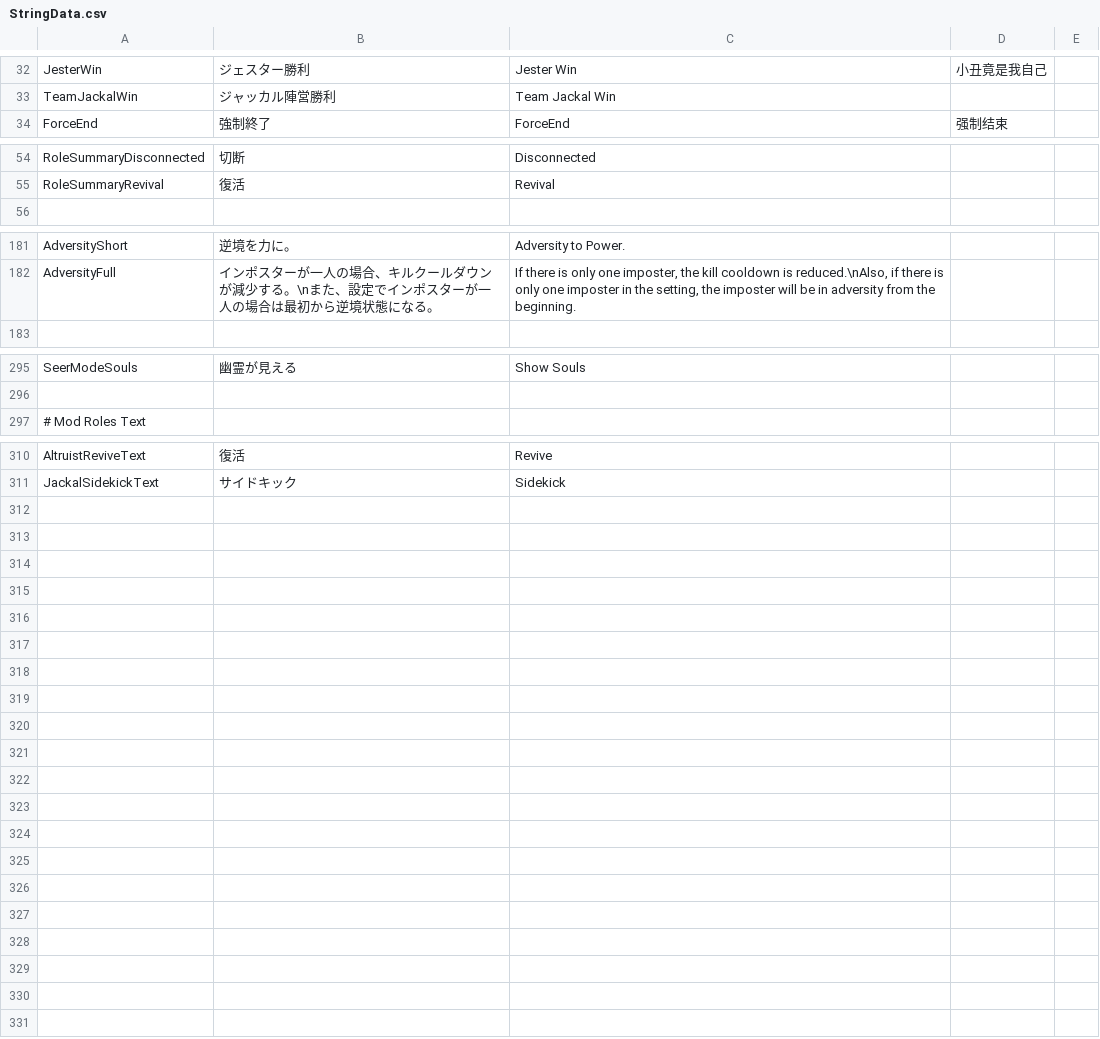
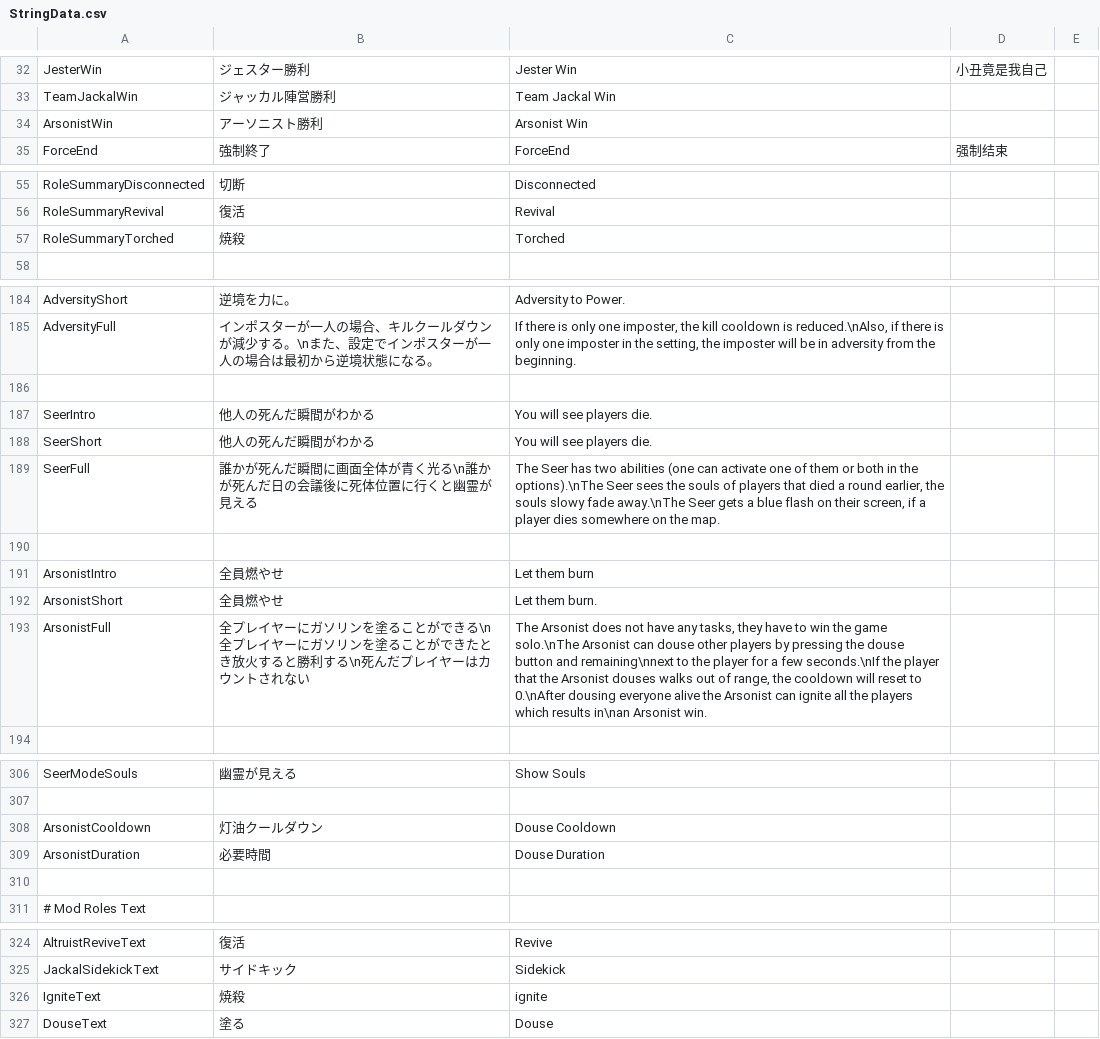
Before and after one commit to reitou-mugicha/UM-TranslateFiles, a CSV file: StringData.csv, drawn as a sheet; only a part is shown, gaps mark what is left out; the diff covers the shown part only; the diff names each change by its address in the sheet, - before the commit and + after, or states it on an @@ line.

Commit message:
Add Arsonist

```diff
--- a/StringData.csv
+++ b/StringData.csv
+row 34: ArsonistWin | アーソニスト勝利 | Arsonist Win
+row 57: RoleSummaryTorched | 焼殺 | Torched
+row 186: (empty)
+row 187: SeerIntro | 他人の死んだ瞬間がわかる | You will see players die.
+row 188: SeerShort | 他人の死んだ瞬間がわかる | You will see players die.
+row 189: SeerFull | 誰かが死んだ瞬間に画面全体が青く光る\n誰かが死んだ日の会議後に死体位置に行くと幽霊が見える | The Seer has two abilities (one can activate one of them or both in the options).\nThe Seer sees the souls of players that died a round earlier, the souls slowy fade away.\nThe Seer gets a blue flash on their screen, if a player dies somewhere on the map.
+row 190: (empty)
+row 191: ArsonistIntro | 全員燃やせ | Let them burn
+row 192: ArsonistShort | 全員燃やせ | Let them burn.
+row 193: ArsonistFull | 全プレイヤーにガソリンを塗ることができる\n全プレイヤーにガソリンを塗ることができたとき放火すると勝利する\n死んだプレイヤーはカウントされない | The Arsonist does not have any tasks, they have to win the game solo.\nThe Arsonist can douse other players by pressing the douse button and remaining\nnext to the player for a few seconds.\nIf the player that the Arsonist douses walks out of range, the cooldown will reset to 0.\nAfter dousing everyone alive the Arsonist can ignite all the players which results in\nan Arsonist win.
+row 308: ArsonistCooldown | 灯油クールダウン | Douse Cooldown
+row 309: ArsonistDuration | 必要時間 | Douse Duration
+row 310: (empty)
+row 326: IgniteText | 焼殺 | ignite
+row 327: DouseText | 塗る | Douse
```
Also changed, not shown: 1 added row elsewhere in this file.
